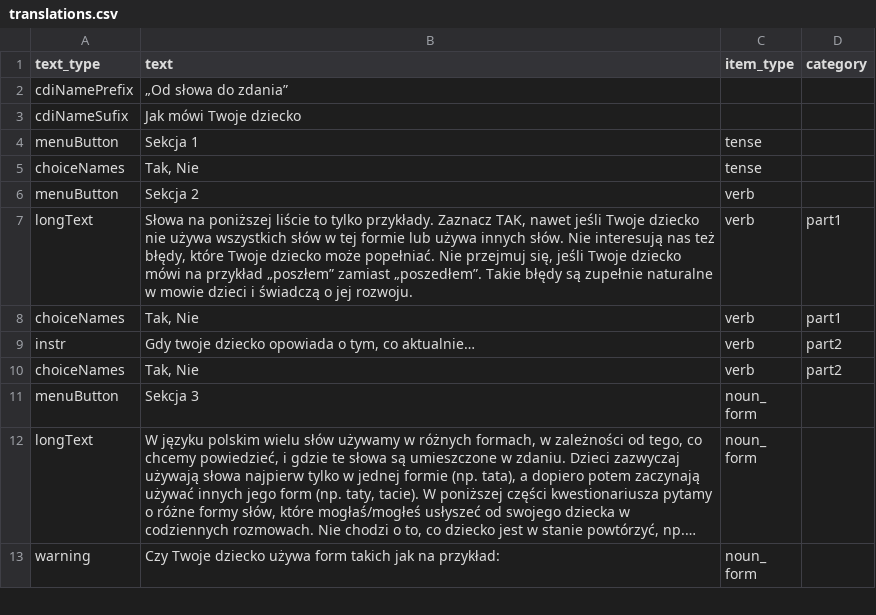
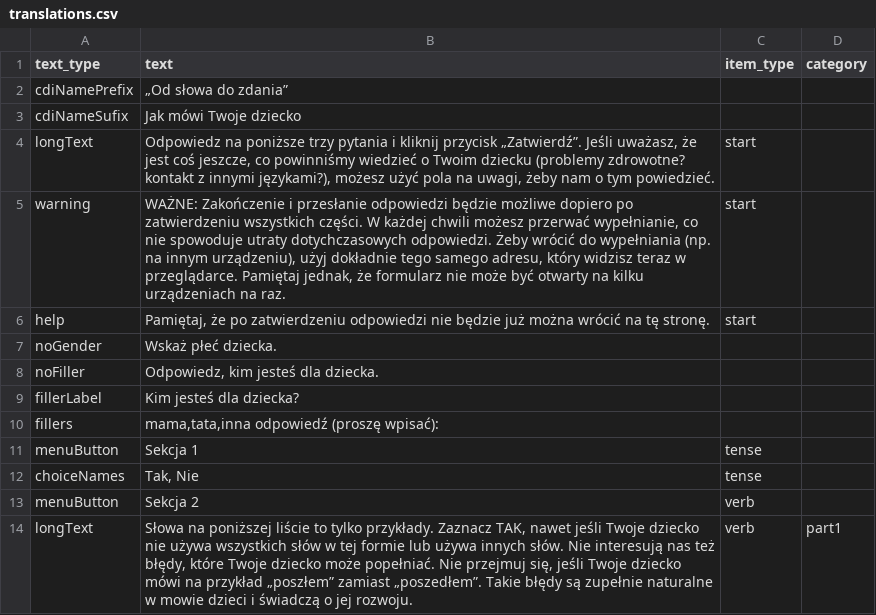
Before and after one commit to pikrol/CDI-online, a CSV file: www/languages/pl/forms/static/ws-gram-p1/translations.csv, drawn as a sheet; only a part is shown; the shorter side is filled out with more unchanged rows; long unchanged cells end in ….

Commit message:
ws-gram-p1 starting page ready

```diff
--- a/www/languages/pl/forms/static/ws-gram-p1/translations.csv
+++ b/www/languages/pl/forms/static/ws-gram-p1/translations.csv
@@ -3,2 +3,9 @@ cdiNamePrefix;„Od słowa do zdania”;;
 cdiNameSufix;Jak mówi Twoje dziecko;;
+longText;Odpowiedz na poniższe trzy pytania i kliknij przycisk „Zatwierdź”. Jeśli uważasz, że jest coś jeszcze, co powinniśmy wiedzieć o Twoim dziecku (problemy zdrowotne? kontakt z innymi językami?), możesz użyć pola na uwagi, żeby nam o tym powiedzieć.;start;
+warning;WAŻNE: Zakończenie i przesłanie odpowiedzi będzie możliwe dopiero po zatwierdzeniu wszystkich części. W każdej chwili możesz przerwać wypełnianie, co nie spowoduje utraty dotychczasowych odpowiedzi. Żeby wrócić do wypełniania (np. na innym urządzeniu), użyj dokładnie tego samego adresu, który widzisz teraz w przeglądarce. Pamiętaj jednak, że formularz nie może być otwarty na kilku urządzeniach na raz.;start;
+help;Pamiętaj, że po zatwierdzeniu odpowiedzi nie będzie już można wrócić na tę stronę.;start;
+noGender;Wskaż płeć dziecka.;;
+noFiller;Odpowiedz, kim jesteś dla dziecka.;;
+fillerLabel;Kim jesteś dla dziecka?;;
+fillers;mama,tata,inna odpowiedź (proszę wpisać):;;
 menuButton;Sekcja 1;tense;
```
Also changed, not shown: www/languages/pl/forms/static/ws-gram-p1/settings.csv.
